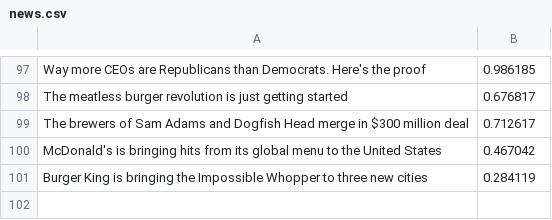
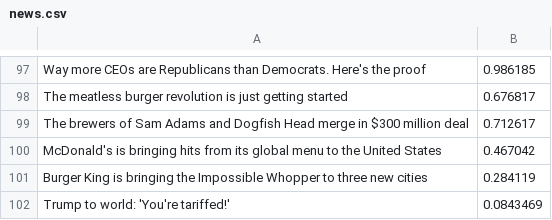
Before and after one commit to chimera-detector/Server, a CSV file: news.csv, drawn as a sheet; only a part is shown, gaps mark what is left out.

```diff
--- a/news.csv
+++ b/news.csv
@@ -101 +101,2 @@ McDonald's is bringing hits from its global menu to the United States,0.467042
 Burger King is bringing the Impossible Whopper to three new cities ,0.284119
+Trump to world: 'You're tariffed!',0.0843469
```
Also changed, not shown: 1 other file.
